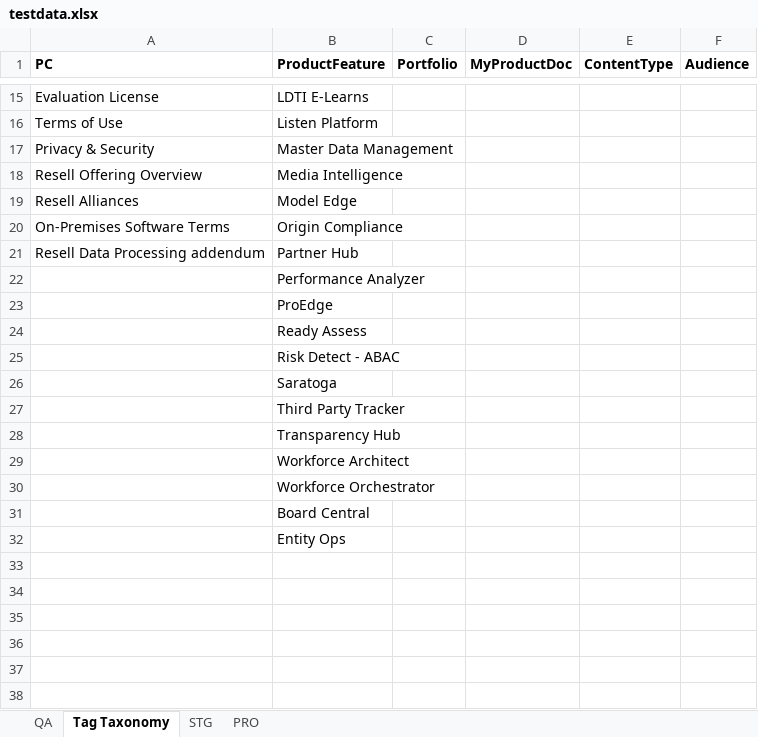
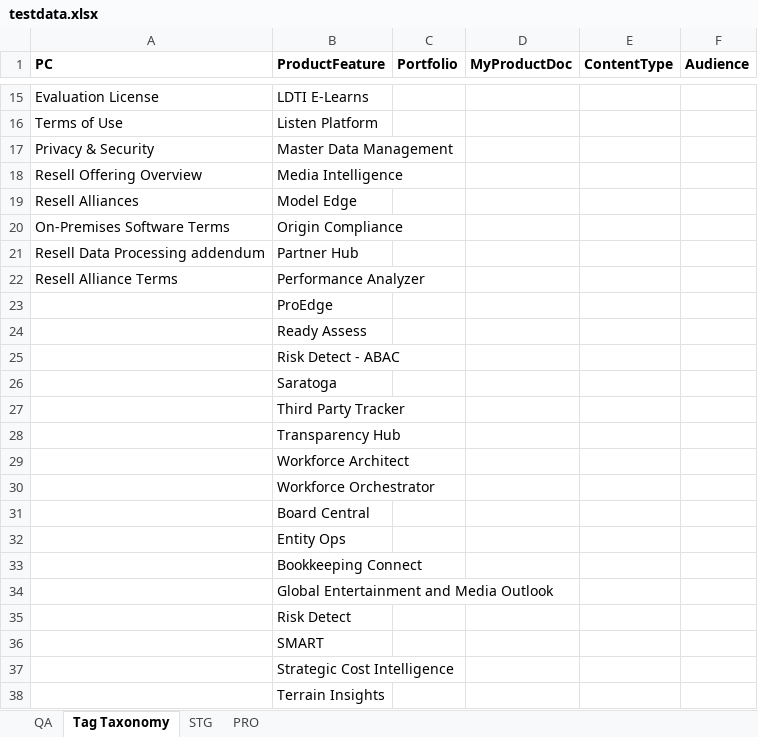
Before and after one commit to erinc-suluk/ProductCentral-STG-Sanity, an Excel workbook: testdata.xlsx, sheet Tag Taxonomy, drawn as a sheet; only a part is shown, gaps mark what is left out; values as stored, in another font and other column widths than the file's, no borders; the diff names each change by its address in the sheet, - before the commit and + after, or states it on an @@ line.

```diff
--- a/testdata.xlsx (sheet Tag Taxonomy)
+++ b/testdata.xlsx (sheet Tag Taxonomy)
-A22 (PC): (empty)
+A22 (PC): Resell Alliance Terms
+row 33:  | Bookkeeping Connect
+row 34:  | Global Entertainment and Media Outlook
+row 35:  | Risk Detect
+row 36:  | SMART
+row 37:  | Strategic Cost Intelligence
+row 38:  | Terrain Insights
```
Also changed, not shown: 6 other files.
